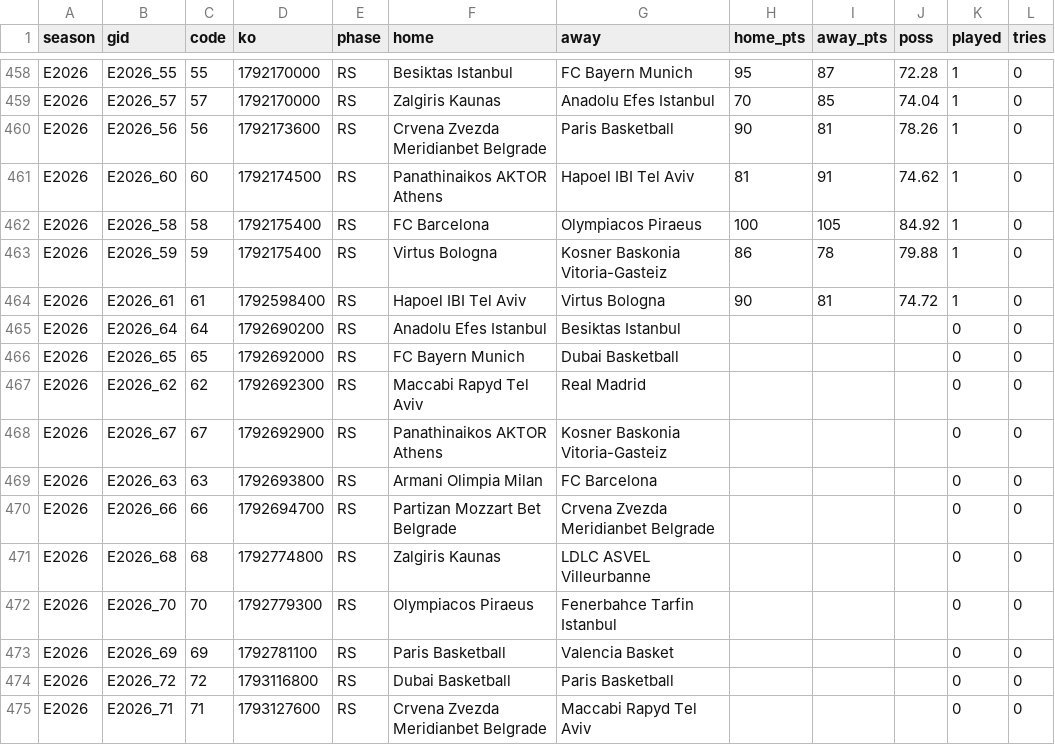
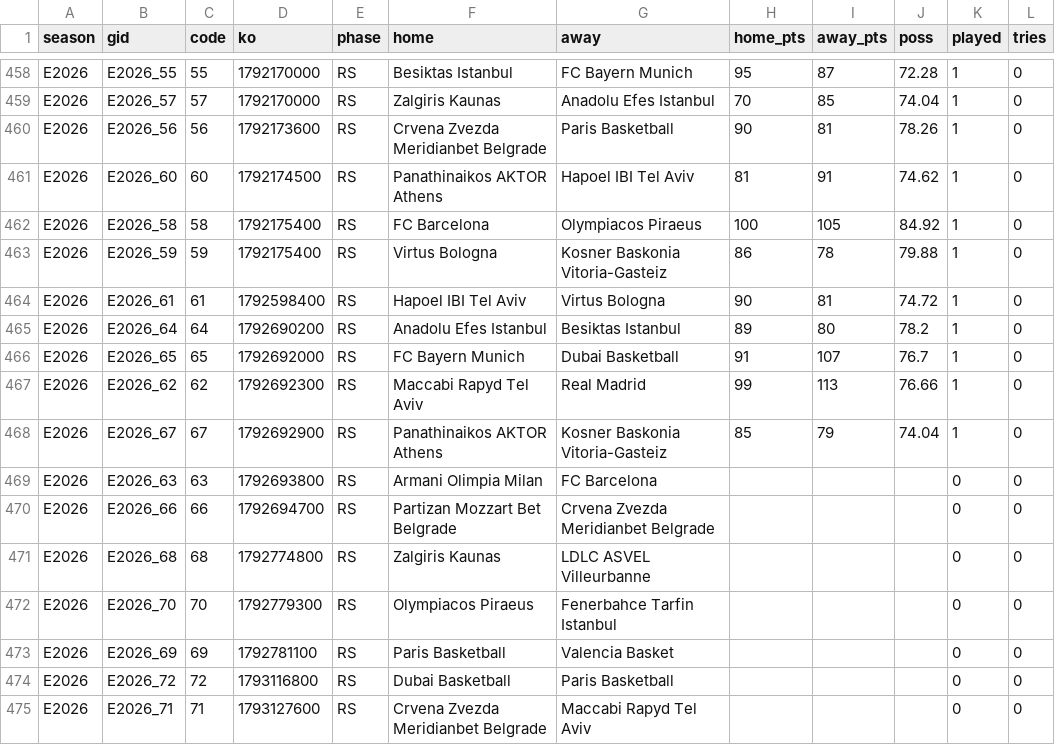
Before and after one commit to trendatrenda/polymarket-scanners, a CSV file: euro_games.csv, drawn as a sheet; only a part is shown, gaps mark what is left out.

```diff
--- a/euro_games.csv
+++ b/euro_games.csv
@@ -464,6 +464,6 @@ E2026,E2026_59,59,1792175400,RS,Virtus Bologna,Kosner Baskonia Vitoria-Gasteiz,8
 E2026,E2026_61,61,1792598400,RS,Hapoel IBI Tel Aviv,Virtus Bologna,90,81,74.72,1,0
-E2026,E2026_64,64,1792690200,RS,Anadolu Efes Istanbul,Besiktas Istanbul,,,,0,0
-E2026,E2026_65,65,1792692000,RS,FC Bayern Munich,Dubai Basketball,,,,0,0
-E2026,E2026_62,62,1792692300,RS,Maccabi Rapyd Tel Aviv,Real Madrid,,,,0,0
-E2026,E2026_67,67,1792692900,RS,Panathinaikos AKTOR Athens,Kosner Baskonia Vitoria-Gasteiz,,,,0,0
+E2026,E2026_64,64,1792690200,RS,Anadolu Efes Istanbul,Besiktas Istanbul,89,80,78.2,1,0
+E2026,E2026_65,65,1792692000,RS,FC Bayern Munich,Dubai Basketball,91,107,76.7,1,0
+E2026,E2026_62,62,1792692300,RS,Maccabi Rapyd Tel Aviv,Real Madrid,99,113,76.66,1,0
+E2026,E2026_67,67,1792692900,RS,Panathinaikos AKTOR Athens,Kosner Baskonia Vitoria-Gasteiz,85,79,74.04,1,0
 E2026,E2026_63,63,1792693800,RS,Armani Olimpia Milan,FC Barcelona,,,,0,0
```
Also changed, not shown: pm_minutes.csv, pm_mm_fills.csv, 4 other files.
